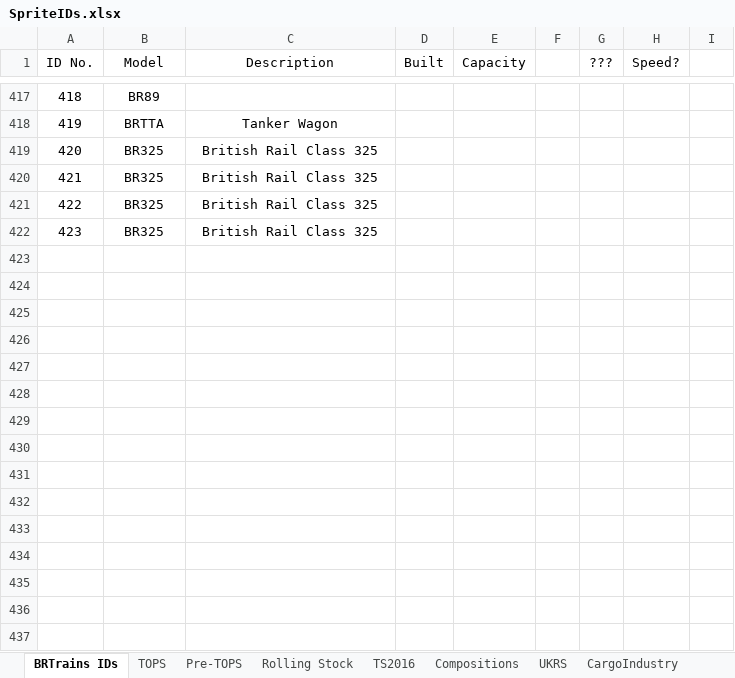
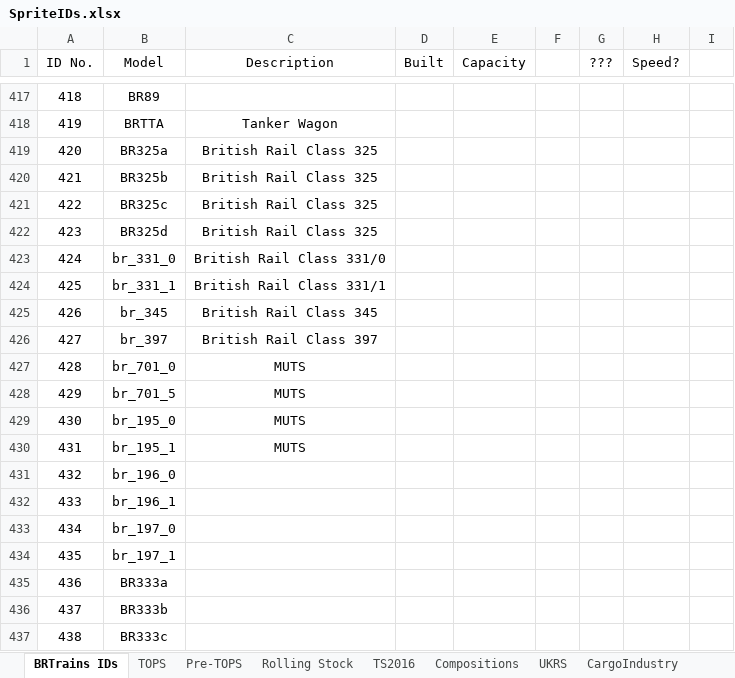
Before and after one commit to BRTrains/BRTrains2, an Excel workbook: docs/SpriteIDs.xlsx, sheet BRTrains IDs, drawn as a sheet; only a part is shown, gaps mark what is left out; values as stored, in another font and other column widths than the file's, no borders; the diff covers the shown part only; the diff names each change by its address in the sheet, - before the commit and + after, or states it on an @@ line.

Commit message:
Adjusted a bunch of sprite IDs and made the MUTS units fit into the BRTrains ID scheme

```diff
--- a/docs/SpriteIDs.xlsx (sheet BRTrains IDs)
+++ b/docs/SpriteIDs.xlsx (sheet BRTrains IDs)
-B419 (Model): BR325
+B419 (Model): BR325a
-B420 (Model): BR325
+B420 (Model): BR325b
-B421 (Model): BR325
+B421 (Model): BR325c
-B422 (Model): BR325
+B422 (Model): BR325d
+row 423: 424 | br_331_0 | British Rail Class 331/0
+row 424: 425 | br_331_1 | British Rail Class 331/1
+row 425: 426 | br_345 | British Rail Class 345
+row 426: 427 | br_397 | British Rail Class 397
+row 427: 428 | br_701_0 | MUTS
+row 428: 429 | br_701_5 | MUTS
+row 429: 430 | br_195_0 | MUTS
+row 430: 431 | br_195_1 | MUTS
+row 431: 432 | br_196_0
+row 432: 433 | br_196_1
+row 433: 434 | br_197_0
+row 434: 435 | br_197_1
+row 435: 436 | BR333a
+row 436: 437 | BR333b
+row 437: 438 | BR333c
```
Also changed, not shown: 175 added rows elsewhere in this sheet, 38 other files.
